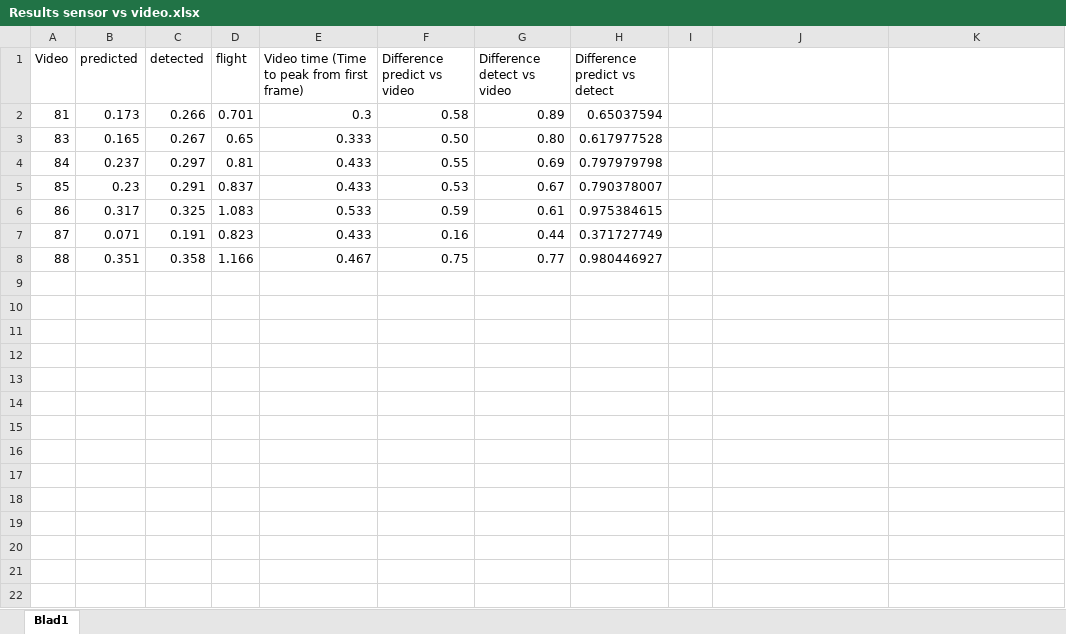
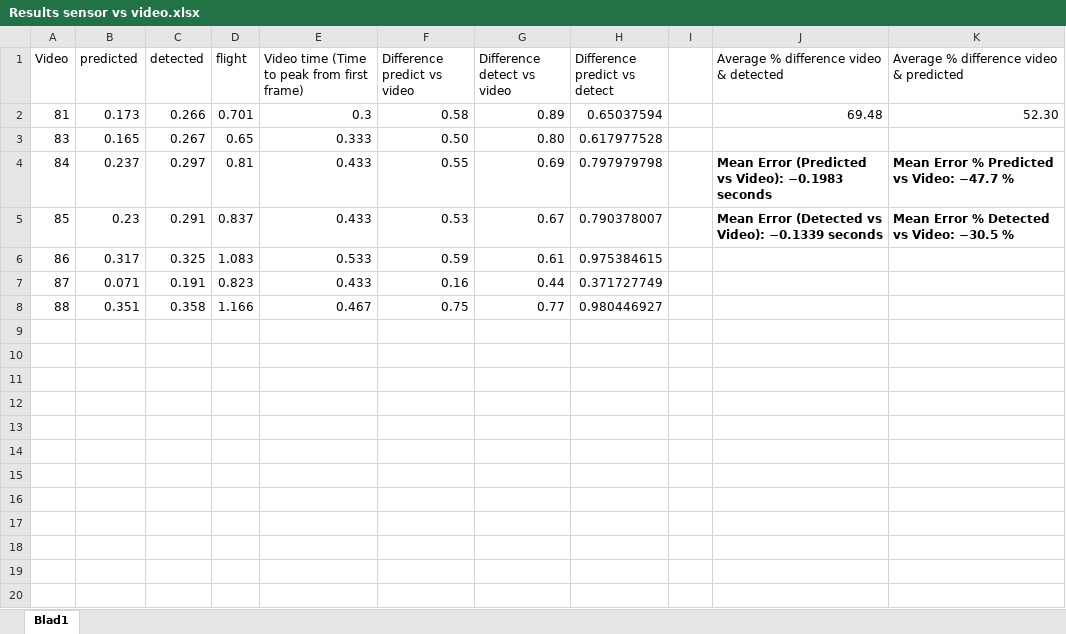
Before and after one commit to NoahVastmans/Health-Tech, an Excel workbook: Video Tracking/Results sensor vs video.xlsx, sheet Blad1, drawn as a sheet; only a part is shown; values as stored, in another font and other column widths than the file's, no borders; charts and pictures and table styles not drawn; the diff covers the shown part only; the diff names each change by its address in the sheet, - before the commit and + after, or states it on an @@ line.

Commit message:
include graphs

```diff
--- a/Video Tracking/Results sensor vs video.xlsx (sheet Blad1)
+++ b/Video Tracking/Results sensor vs video.xlsx (sheet Blad1)
-J1: (empty)
+J1: Average % difference video & detected
-K1: (empty)
+K1: Average % difference video & predicted
-J2: (empty)
+J2: 69.48
-K2: (empty)
+K2: 52.30
-J4: (empty)
+J4: Mean Error (Predicted vs Video): −0.1983 seconds
-K4: (empty)
+K4: Mean Error % Predicted vs Video: −47.7 %
-J5: (empty)
+J5: Mean Error (Detected vs Video): −0.1339 seconds
-K5: (empty)
+K5: Mean Error % Detected vs Video: −30.5 %
+row 9: (empty)
+row 10: (empty)
+row 11: (empty)
+row 12: (empty)
+row 13: (empty)
+row 14: (empty)
+row 15: (empty)
+row 16: (empty)
+row 17: (empty)
+row 18: (empty)
+row 19: (empty)
+row 20: (empty)
```
Also changed, not shown: 35 added rows elsewhere in this sheet, hidden cells, charts or pictures.
